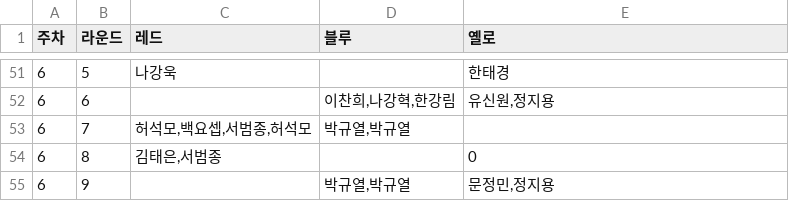
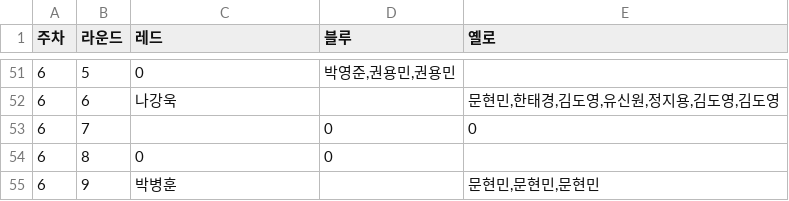
Before and after one commit to ds-jinwonlee/brocelona_scoreboard, a TSV file: data/match_result_sample.tsv, drawn as a sheet; only a part is shown, gaps mark what is left out; the diff covers the shown part only.

```diff
--- a/data/match_result_sample.tsv
+++ b/data/match_result_sample.tsv
@@ -51,5 +51,5 @@
-6	5	나강욱		한태경
-6	6		이찬희,나강혁,한강림	유신원,정지용
-6	7	허석모,백요셉,서범종,허석모	박규열,박규열	
-6	8	김태은,서범종		0
-6	9		박규열,박규열	문정민,정지용
+6	5	0	박영준,권용민,권용민	
+6	6	나강욱		문현민,한태경,김도영,유신원,정지용,김도영,김도영
+6	7		0	0
+6	8	0	0	
+6	9	박병훈		문현민,문현민,문현민
```
Also changed, not shown: 1 added row, 1 removed row and 59 edited cells elsewhere in this file, data/attendance_sample.tsv, 1 other file.
